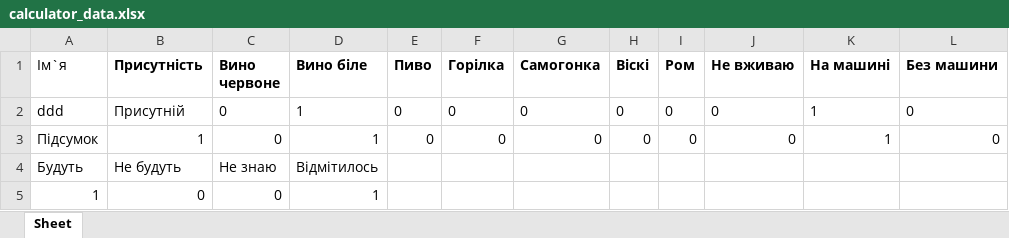
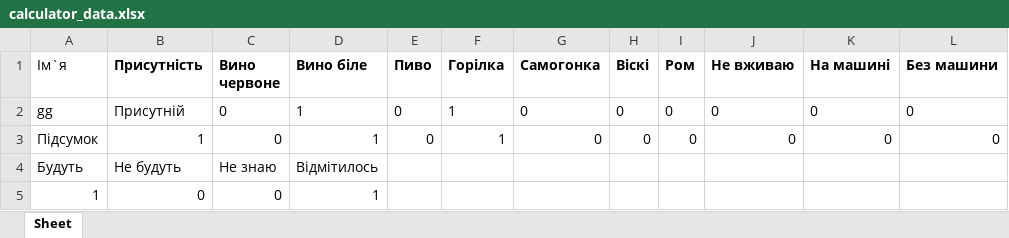
Before and after one commit to Bohdanaa/webwedding, an Excel workbook: calculator_data.xlsx, sheet Sheet, drawn as a sheet; values as stored, in another font and other column widths than the file's, no borders; the diff names each change by its address in the sheet, - before the commit and + after, or states it on an @@ line.

```diff
--- a/calculator_data.xlsx (sheet Sheet)
+++ b/calculator_data.xlsx (sheet Sheet)
-A2 (Ім`я): ddd
+A2 (Ім`я): gg
-F2:F3 (Горілка): 0
+F2:F3 (Горілка): 1
-K2:K3 (На машині): 1
+K2:K3 (На машині): 0
```
Also changed, not shown: data.xlsx, sorted_data.xlsx, 1 other file.
